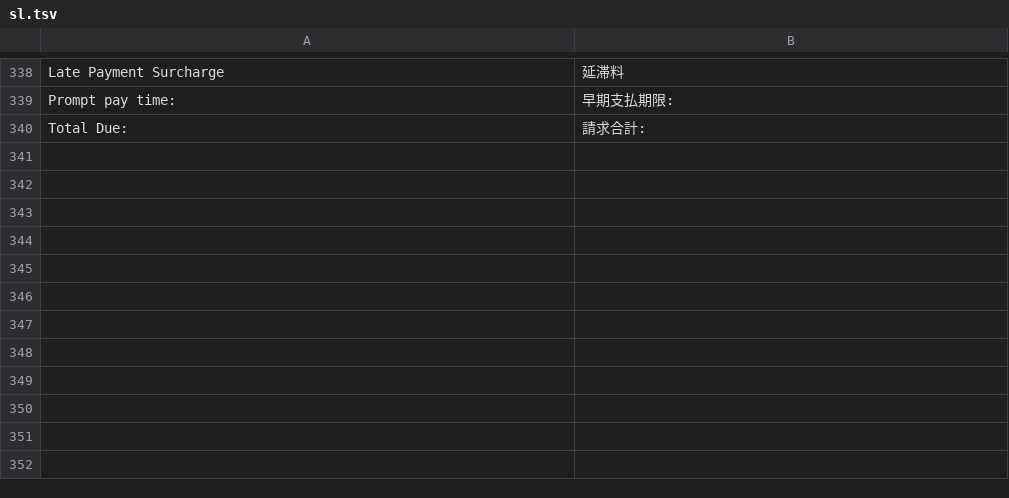
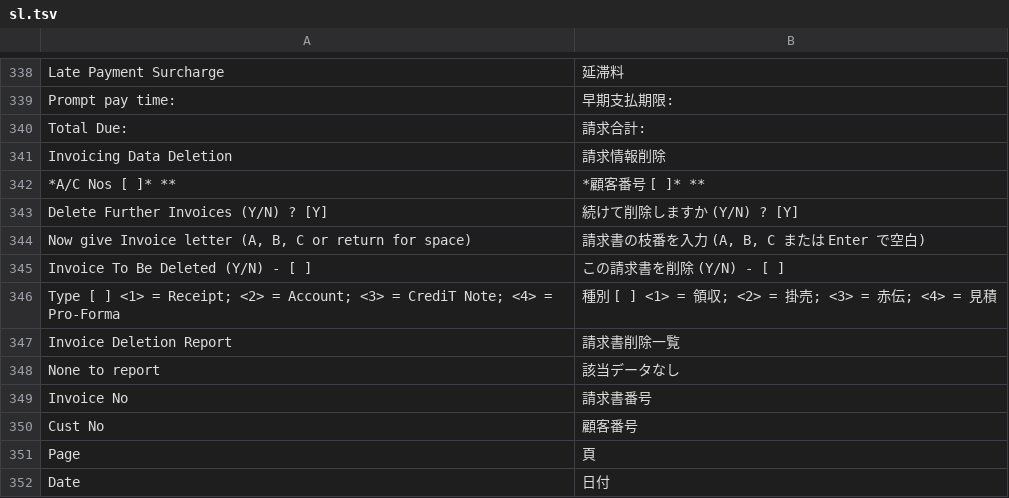
Before and after one commit to madmerger/ACAS, a TSV file: java/src/main/resources/i18n/sl.tsv, drawn as a sheet; only a part is shown, gaps mark what is left out.

```diff
--- a/java/src/main/resources/i18n/sl.tsv
+++ b/java/src/main/resources/i18n/sl.tsv
@@ -340 +340,13 @@ Prompt pay time:	早期支払期限:
 Total Due:	請求合計:
+Invoicing Data Deletion	請求情報削除
+*A/C Nos   [       ]*                 **	*顧客番号  [       ]*                 **
+Delete Further Invoices (Y/N) ? [Y]	続けて削除しますか      (Y/N) ? [Y]
+Now give Invoice letter (A, B, C or return for space)	請求書の枝番を入力 (A, B, C または Enter で空白)
+Invoice To Be Deleted (Y/N) - [ ]	この請求書を削除 (Y/N)      - [ ]
+Type [ ]  <1> = Receipt; <2> = Account; <3> = CrediT Note; <4> = Pro-Forma	種別 [ ]  <1> = 領収; <2> = 掛売; <3> = 赤伝; <4> = 見積
+Invoice Deletion Report	請求書削除一覧
+None to report	該当データなし
+Invoice No	請求書番号
+Cust No	顧客番号
+Page	頁
+Date	日付
```
Also changed, not shown: 4 other files.
